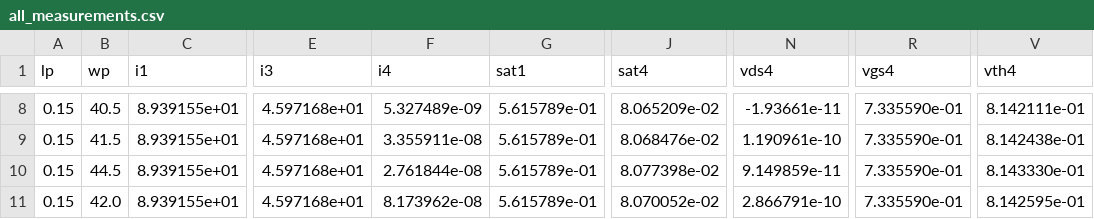
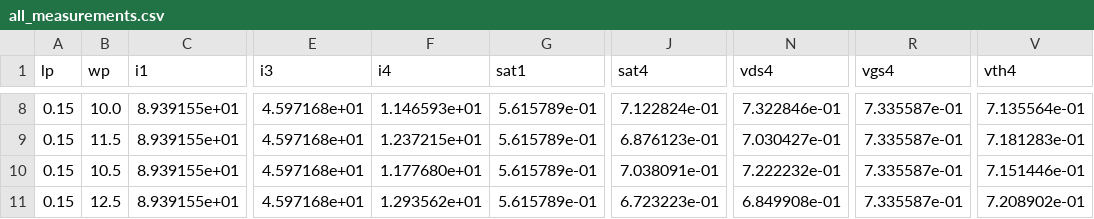
Before and after one commit to mabrains/PLL_design, a CSV file: pll_int/CP/testbench/scripts/analysis/measurements/all_measurements.csv, drawn as a sheet; only a part is shown, gaps mark what is left out; the diff covers the shown part only; the diff names each change by its address in the sheet, - before the commit and + after, or states it on an @@ line.

```diff
--- a/pll_int/CP/testbench/scripts/analysis/measurements/all_measurements.csv
+++ b/pll_int/CP/testbench/scripts/analysis/measurements/all_measurements.csv
-B8 (wp): 40.5
+B8 (wp): 10.0
-F8 (i4): 5.327489e-09
+F8 (i4): 1.146593e+01
-J8 (sat4): 8.065209e-02
+J8 (sat4): 7.122824e-01
-N8 (vds4): -1.93661e-11
+N8 (vds4): 7.322846e-01
-R8:R11 (vgs4): 7.335590e-01
+R8:R11 (vgs4): 7.335587e-01
-V8 (vth4): 8.142111e-01
+V8 (vth4): 7.135564e-01
-B9 (wp): 41.5
+B9 (wp): 11.5
-F9 (i4): 3.355911e-08
+F9 (i4): 1.237215e+01
-J9 (sat4): 8.068476e-02
+J9 (sat4): 6.876123e-01
-N9 (vds4): 1.190961e-10
+N9 (vds4): 7.030427e-01
-V9 (vth4): 8.142438e-01
+V9 (vth4): 7.181283e-01
-B10 (wp): 44.5
+B10 (wp): 10.5
-F10 (i4): 2.761844e-08
+F10 (i4): 1.177680e+01
-J10 (sat4): 8.077398e-02
+J10 (sat4): 7.038091e-01
-N10 (vds4): 9.149859e-11
+N10 (vds4): 7.222232e-01
-V10 (vth4): 8.143330e-01
+V10 (vth4): 7.151446e-01
-B11 (wp): 42.0
+B11 (wp): 12.5
-F11 (i4): 8.173962e-08
+F11 (i4): 1.293562e+01
-J11 (sat4): 8.070052e-02
+J11 (sat4): 6.723223e-01
-N11 (vds4): 2.866791e-10
+N11 (vds4): 6.849908e-01
-V11 (vth4): 8.142595e-01
+V11 (vth4): 7.208902e-01
```
Also changed, not shown: 38 edited cells elsewhere in this file, 5 other files.
